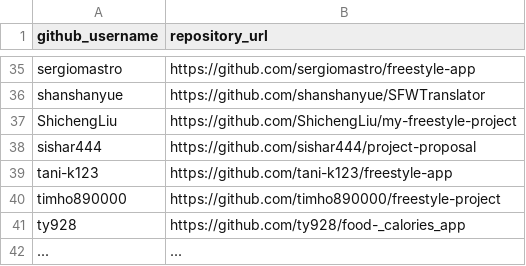
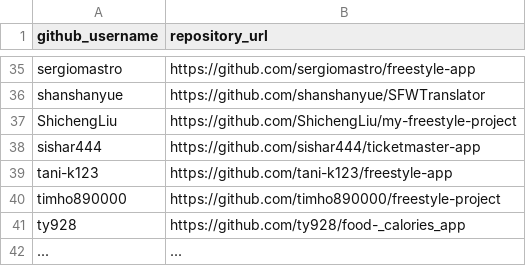
Before and after one commit to prof-rossetti/nyu-info-2335-201805, a CSV file: projects/freestyle/submissions.csv, drawn as a sheet; only a part is shown, gaps mark what is left out.

Commit message:
Update submissions.csv (#276)

```diff
--- a/projects/freestyle/submissions.csv
+++ b/projects/freestyle/submissions.csv
@@ -37,3 +37,3 @@ shanshanyue, https://github.com/shanshanyue/SFWTranslator
 ShichengLiu, https://github.com/ShichengLiu/my-freestyle-project
-sishar444, https://github.com/sishar444/project-proposal
+sishar444, https://github.com/sishar444/ticketmaster-app
 tani-k123, https://github.com/tani-k123/freestyle-app
```
